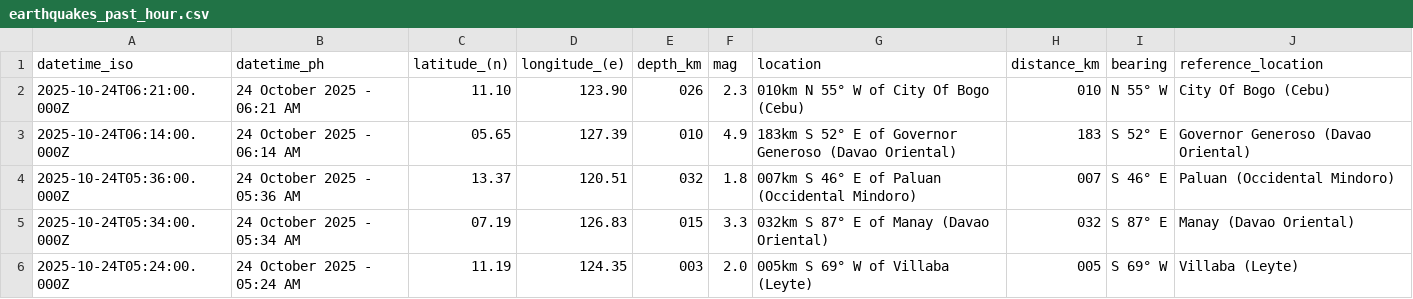
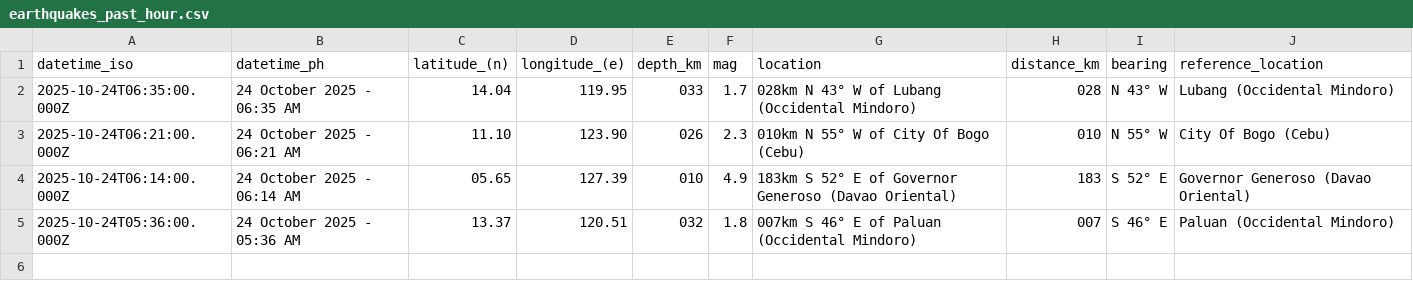
Before and after one commit to Waytii/chamthesleeptalker, a CSV file: earthquakes_past_hour.csv, drawn as a sheet.

```diff
--- a/earthquakes_past_hour.csv
+++ b/earthquakes_past_hour.csv
@@ -1,2 +1,3 @@
 datetime_iso,datetime_ph,latitude_(n),longitude_(e),depth_km,mag,location,distance_km,bearing,reference_location
+2025-10-24T06:35:00.000Z,24 October 2025 - 06:35 AM,14.04,119.95,033,1.7,028km N 43° W of Lubang (Occidental Mindoro),028,N 43° W,Lubang (Occidental Mindoro)
 2025-10-24T06:21:00.000Z,24 October 2025 - 06:21 AM,11.10,123.90,026,2.3,010km N 55° W of City Of Bogo (Cebu),010,N 55° W,City Of Bogo (Cebu)
@@ -4,3 +5 @@ datetime_iso,datetime_ph,latitude_(n),longitude_(e),depth_km,mag,location,distan
 2025-10-24T05:36:00.000Z,24 October 2025 - 05:36 AM,13.37,120.51,032,1.8,007km S 46° E of Paluan (Occidental Mindoro),007,S 46° E,Paluan (Occidental Mindoro)
-2025-10-24T05:34:00.000Z,24 October 2025 - 05:34 AM,07.19,126.83,015,3.3,032km S 87° E of Manay (Davao Oriental),032,S 87° E,Manay (Davao Oriental)
-2025-10-24T05:24:00.000Z,24 October 2025 - 05:24 AM,11.19,124.35,003,2.0,005km S 69° W of Villaba (Leyte),005,S 69° W,Villaba (Leyte)
```
Also changed, not shown: earthquakes.csv, earthquakes_past_24_hours.csv, 4 other files.
